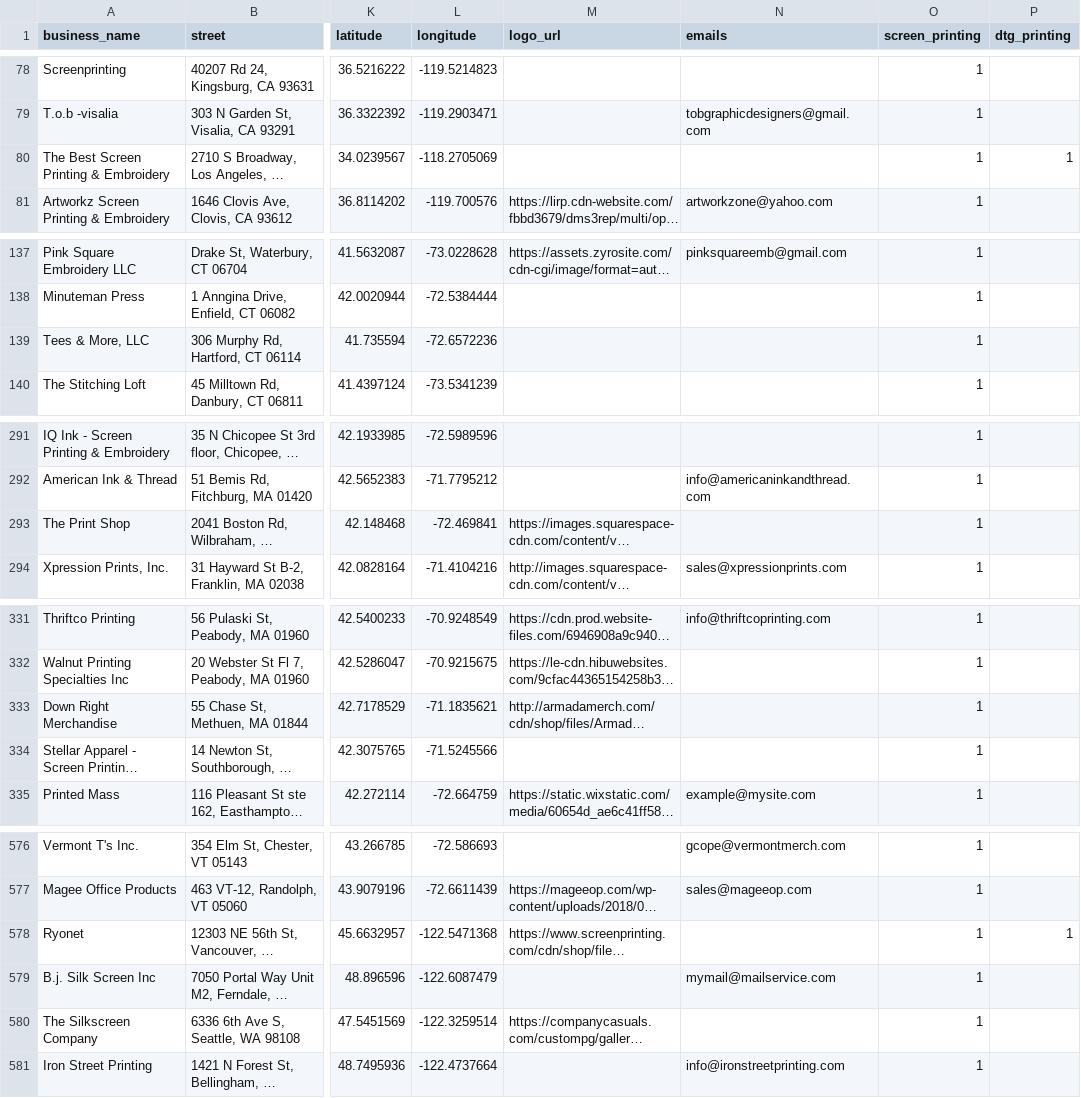
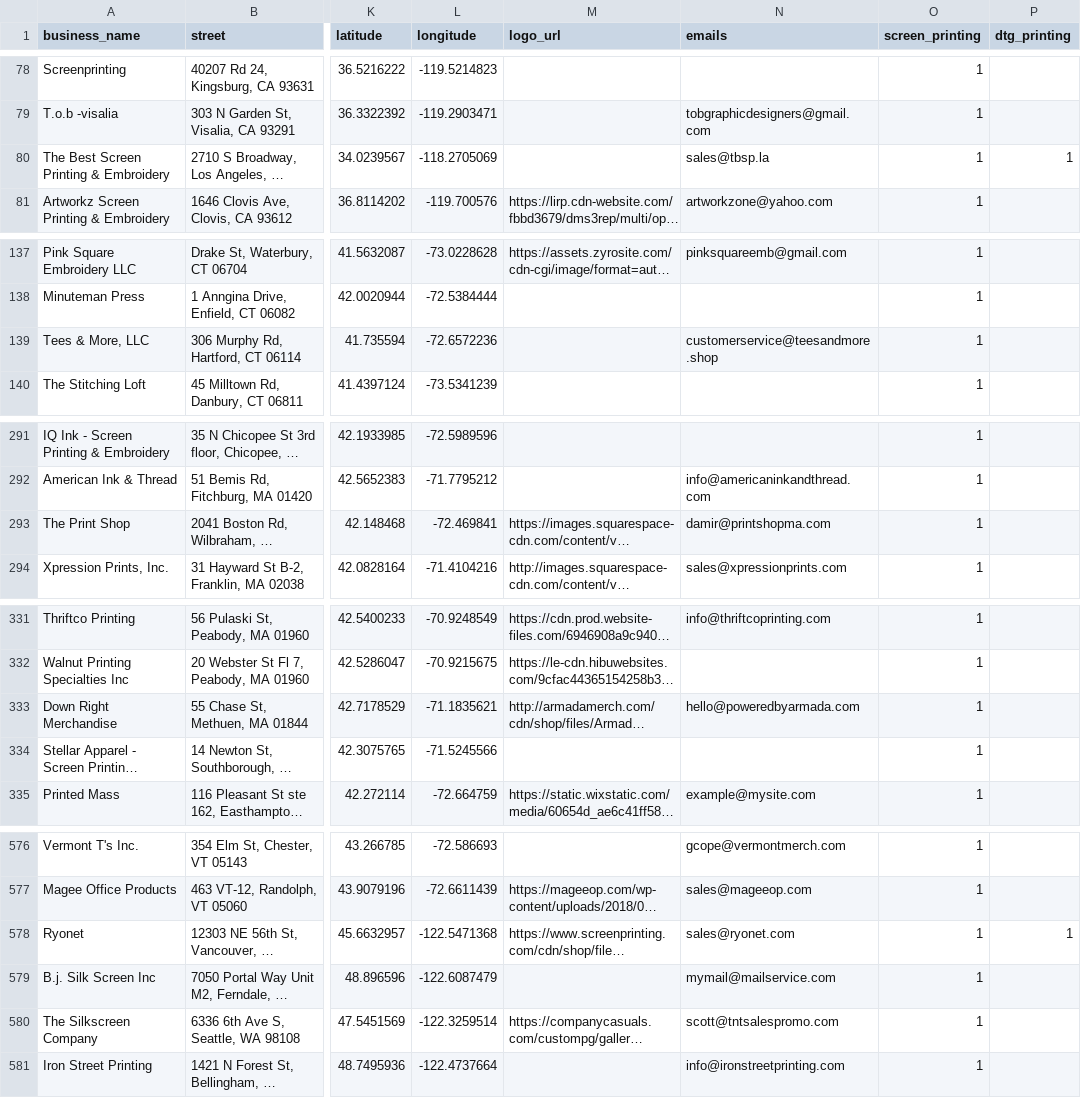
Before and after one commit to the-comet-companies/directory-decorators, a CSV file: companies/enriched-dataset.csv, drawn as a sheet; only a part is shown, gaps mark what is left out; long unchanged cells end in …; the diff covers the shown part only; the diff names each change by its address in the sheet, - before the commit and + after, or states it on an @@ line.

```diff
--- a/companies/enriched-dataset.csv
+++ b/companies/enriched-dataset.csv
-N80 (emails): (empty)
+N80 (emails): sales@tbsp.la
-N139 (emails): (empty)
+N139 (emails): customerservice@teesandmore.shop
-N293 (emails): (empty)
+N293 (emails): damir@printshopma.com
-N333 (emails): (empty)
+N333 (emails): hello@poweredbyarmada.com
-N578 (emails): (empty)
+N578 (emails): sales@ryonet.com
-N580 (emails): (empty)
+N580 (emails): scott@tntsalespromo.com
```
Also changed, not shown: 3 edited cells elsewhere in this file, 1 other file.
